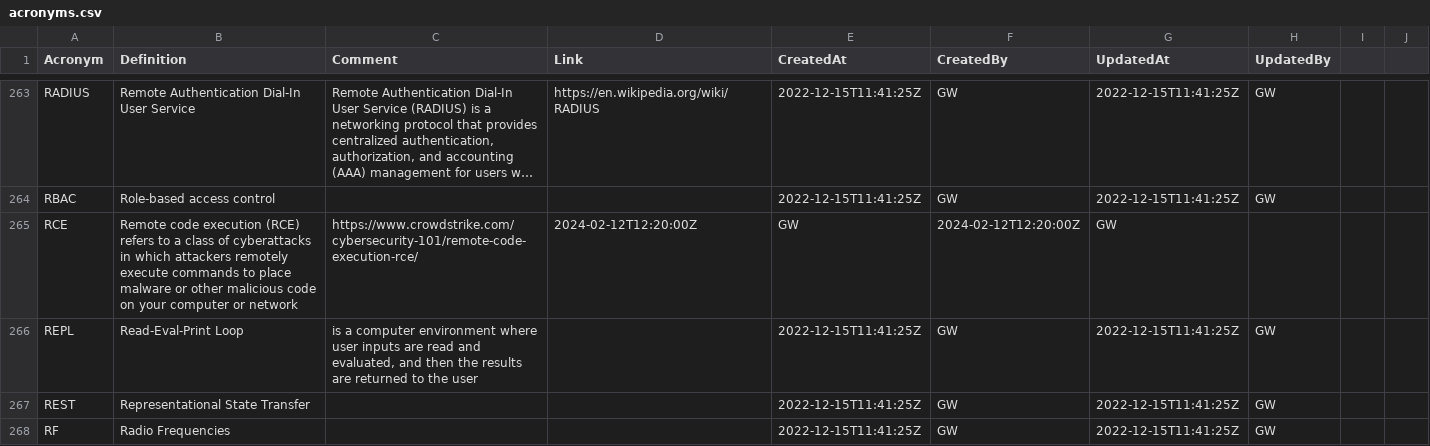
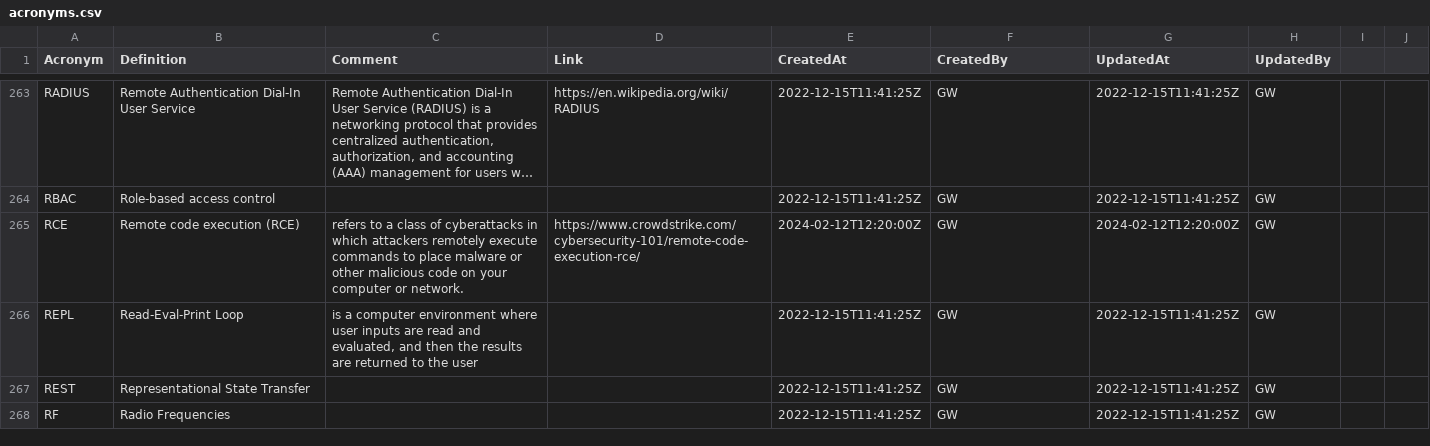
Before and after one commit to webbstacken/it-acronyms, a CSV file: static/data/acronyms.csv, drawn as a sheet; only a part is shown, gaps mark what is left out; long unchanged cells end in …; the diff covers the shown part only; the diff names each change by its address in the sheet, - before the commit and + after, or states it on an @@ line.

Commit message:
Update acronyms.csv

```diff
--- a/static/data/acronyms.csv
+++ b/static/data/acronyms.csv
-B265 (Definition): …execution (RCE) refers to a class of cyberattacks in which attackers remotely execute commands to place malware or other malicious code on your computer or network
+B265 (Definition): …execution (RCE)
-C265 (Comment): https://www.crowdstrike.com/cybersecurity-101/remote-code-execution-rce/
+C265 (Comment): refers to a class of cyberattacks in which attackers remotely execute commands to place malware or other malicious code on your computer or network.
-D265 (Link): 2024-02-12T12:20:00Z
+D265 (Link): https://www.crowdstrike.com/cybersecurity-101/remote-code-execution-rce/
-E265 (CreatedAt): GW
+E265 (CreatedAt): 2024-02-12T12:20:00Z
-F265 (CreatedBy): 2024-02-12T12:20:00Z
+F265 (CreatedBy): GW
-G265 (UpdatedAt): GW
+G265 (UpdatedAt): 2024-02-12T12:20:00Z
-H265 (UpdatedBy): (empty)
+H265 (UpdatedBy): GW
```
Also changed, not shown: 6 edited cells elsewhere in this file.
